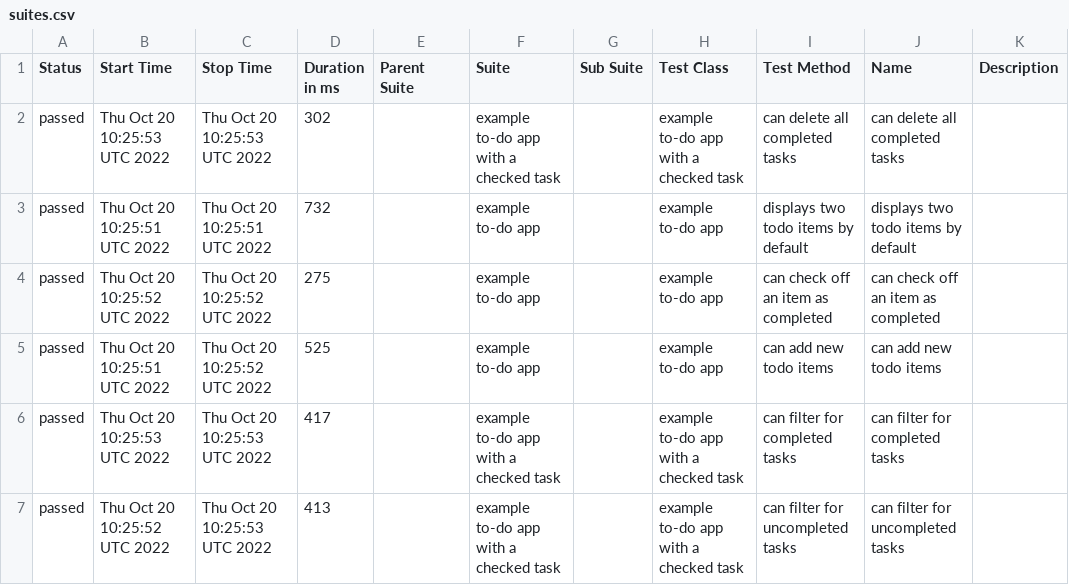
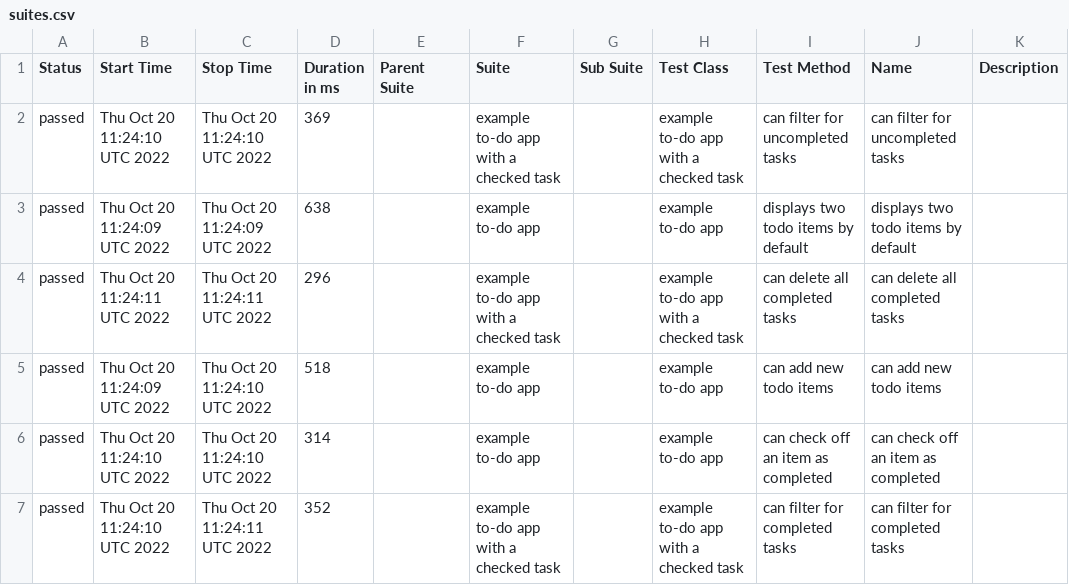
Before and after one commit to ValeriiMandryka/Boilerplate-Cypress-Cucumber-Allure, a CSV file: data/suites.csv, drawn as a sheet.

```diff
--- a/data/suites.csv
+++ b/data/suites.csv
@@ -1,7 +1,7 @@
 "Status","Start Time","Stop Time","Duration in ms","Parent Suite","Suite","Sub Suite","Test Class","Test Method","Name","Description"
-"passed","Thu Oct 20 10:25:53 UTC 2022","Thu Oct 20 10:25:53 UTC 2022","302","","example to-do app with a checked task","","example to-do app with a checked task","can delete all completed tasks","can delete all completed tasks",""
-"passed","Thu Oct 20 10:25:51 UTC 2022","Thu Oct 20 10:25:51 UTC 2022","732","","example to-do app","","example to-do app","displays two todo items by default","displays two todo items by default",""
-"passed","Thu Oct 20 10:25:52 UTC 2022","Thu Oct 20 10:25:52 UTC 2022","275","","example to-do app","","example to-do app","can check off an item as completed","can check off an item as completed",""
-"passed","Thu Oct 20 10:25:51 UTC 2022","Thu Oct 20 10:25:52 UTC 2022","525","","example to-do app","","example to-do app","can add new todo items","can add new todo items",""
-"passed","Thu Oct 20 10:25:53 UTC 2022","Thu Oct 20 10:25:53 UTC 2022","417","","example to-do app with a checked task","","example to-do app with a checked task","can filter for completed tasks","can filter for completed tasks",""
-"passed","Thu Oct 20 10:25:52 UTC 2022","Thu Oct 20 10:25:53 UTC 2022","413","","example to-do app with a checked task","","example to-do app with a checked task","can filter for uncompleted tasks","can filter for uncompleted tasks",""
+"passed","Thu Oct 20 11:24:10 UTC 2022","Thu Oct 20 11:24:10 UTC 2022","369","","example to-do app with a checked task","","example to-do app with a checked task","can filter for uncompleted tasks","can filter for uncompleted tasks",""
+"passed","Thu Oct 20 11:24:09 UTC 2022","Thu Oct 20 11:24:09 UTC 2022","638","","example to-do app","","example to-do app","displays two todo items by default","displays two todo items by default",""
+"passed","Thu Oct 20 11:24:11 UTC 2022","Thu Oct 20 11:24:11 UTC 2022","296","","example to-do app with a checked task","","example to-do app with a checked task","can delete all completed tasks","can delete all completed tasks",""
+"passed","Thu Oct 20 11:24:09 UTC 2022","Thu Oct 20 11:24:10 UTC 2022","518","","example to-do app","","example to-do app","can add new todo items","can add new todo items",""
+"passed","Thu Oct 20 11:24:10 UTC 2022","Thu Oct 20 11:24:10 UTC 2022","314","","example to-do app","","example to-do app","can check off an item as completed","can check off an item as completed",""
+"passed","Thu Oct 20 11:24:10 UTC 2022","Thu Oct 20 11:24:11 UTC 2022","352","","example to-do app with a checked task","","example to-do app with a checked task","can filter for completed tasks","can filter for completed tasks",""
```
Also changed, not shown: 25 other files.
